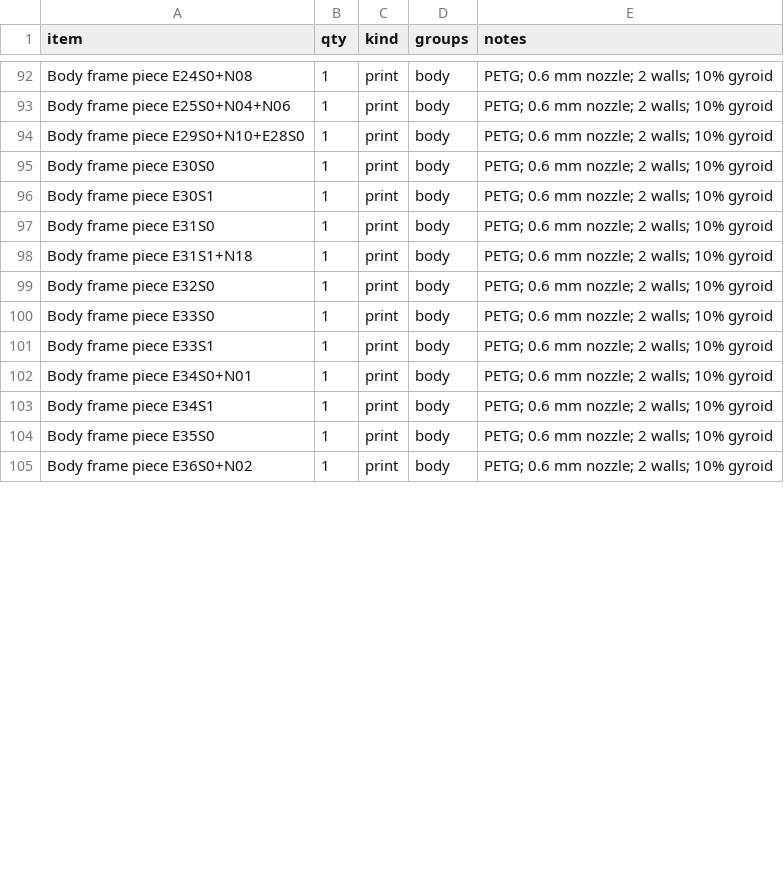
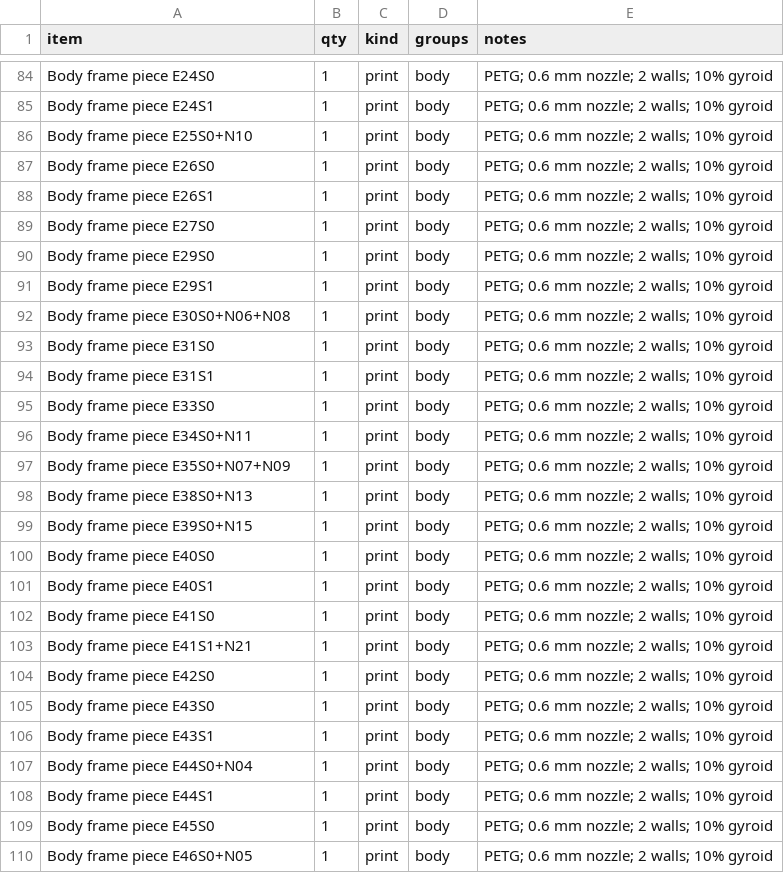
Before and after one commit to ElMagoCT/brophy-tshirt-cannon, a CSV file: cad/glacis/out/parts_from_cad.csv, drawn as a sheet; only a part is shown, gaps mark what is left out; the diff covers the shown part only.

```diff
--- a/cad/glacis/out/parts_from_cad.csv
+++ b/cad/glacis/out/parts_from_cad.csv
@@ -92,14 +84,27 @@ item,qty,kind,groups,notes
-"Body frame piece E24S0+N08",1,print,body,"PETG; 0.6 mm nozzle; 2 walls; 10% gyroid"
-"Body frame piece E25S0+N04+N06",1,print,body,"PETG; 0.6 mm nozzle; 2 walls; 10% gyroid"
-"Body frame piece E29S0+N10+E28S0",1,print,body,"PETG; 0.6 mm nozzle; 2 walls; 10% gyroid"
-"Body frame piece E30S0",1,print,body,"PETG; 0.6 mm nozzle; 2 walls; 10% gyroid"
-"Body frame piece E30S1",1,print,body,"PETG; 0.6 mm nozzle; 2 walls; 10% gyroid"
+"Body frame piece E24S0",1,print,body,"PETG; 0.6 mm nozzle; 2 walls; 10% gyroid"
+"Body frame piece E24S1",1,print,body,"PETG; 0.6 mm nozzle; 2 walls; 10% gyroid"
+"Body frame piece E25S0+N10",1,print,body,"PETG; 0.6 mm nozzle; 2 walls; 10% gyroid"
+"Body frame piece E26S0",1,print,body,"PETG; 0.6 mm nozzle; 2 walls; 10% gyroid"
+"Body frame piece E26S1",1,print,body,"PETG; 0.6 mm nozzle; 2 walls; 10% gyroid"
+"Body frame piece E27S0",1,print,body,"PETG; 0.6 mm nozzle; 2 walls; 10% gyroid"
+"Body frame piece E29S0",1,print,body,"PETG; 0.6 mm nozzle; 2 walls; 10% gyroid"
+"Body frame piece E29S1",1,print,body,"PETG; 0.6 mm nozzle; 2 walls; 10% gyroid"
+"Body frame piece E30S0+N06+N08",1,print,body,"PETG; 0.6 mm nozzle; 2 walls; 10% gyroid"
 "Body frame piece E31S0",1,print,body,"PETG; 0.6 mm nozzle; 2 walls; 10% gyroid"
-"Body frame piece E31S1+N18",1,print,body,"PETG; 0.6 mm nozzle; 2 walls; 10% gyroid"
-"Body frame piece E32S0",1,print,body,"PETG; 0.6 mm nozzle; 2 walls; 10% gyroid"
+"Body frame piece E31S1",1,print,body,"PETG; 0.6 mm nozzle; 2 walls; 10% gyroid"
 "Body frame piece E33S0",1,print,body,"PETG; 0.6 mm nozzle; 2 walls; 10% gyroid"
-"Body frame piece E33S1",1,print,body,"PETG; 0.6 mm nozzle; 2 walls; 10% gyroid"
-"Body frame piece E34S0+N01",1,print,body,"PETG; 0.6 mm nozzle; 2 walls; 10% gyroid"
-"Body frame piece E34S1",1,print,body,"PETG; 0.6 mm nozzle; 2 walls; 10% gyroid"
-"Body frame piece E35S0",1,print,body,"PETG; 0.6 mm nozzle; 2 walls; 10% gyroid"
-"Body frame piece E36S0+N02",1,print,body,"PETG; 0.6 mm nozzle; 2 walls; 10% gyroid"
+"Body frame piece E34S0+N11",1,print,body,"PETG; 0.6 mm nozzle; 2 walls; 10% gyroid"
+"Body frame piece E35S0+N07+N09",1,print,body,"PETG; 0.6 mm nozzle; 2 walls; 10% gyroid"
+"Body frame piece E38S0+N13",1,print,body,"PETG; 0.6 mm nozzle; 2 walls; 10% gyroid"
+"Body frame piece E39S0+N15",1,print,body,"PETG; 0.6 mm nozzle; 2 walls; 10% gyroid"
+"Body frame piece E40S0",1,print,body,"PETG; 0.6 mm nozzle; 2 walls; 10% gyroid"
+"Body frame piece E40S1",1,print,body,"PETG; 0.6 mm nozzle; 2 walls; 10% gyroid"
+"Body frame piece E41S0",1,print,body,"PETG; 0.6 mm nozzle; 2 walls; 10% gyroid"
+"Body frame piece E41S1+N21",1,print,body,"PETG; 0.6 mm nozzle; 2 walls; 10% gyroid"
+"Body frame piece E42S0",1,print,body,"PETG; 0.6 mm nozzle; 2 walls; 10% gyroid"
+"Body frame piece E43S0",1,print,body,"PETG; 0.6 mm nozzle; 2 walls; 10% gyroid"
+"Body frame piece E43S1",1,print,body,"PETG; 0.6 mm nozzle; 2 walls; 10% gyroid"
+"Body frame piece E44S0+N04",1,print,body,"PETG; 0.6 mm nozzle; 2 walls; 10% gyroid"
+"Body frame piece E44S1",1,print,body,"PETG; 0.6 mm nozzle; 2 walls; 10% gyroid"
+"Body frame piece E45S0",1,print,body,"PETG; 0.6 mm nozzle; 2 walls; 10% gyroid"
+"Body frame piece E46S0+N05",1,print,body,"PETG; 0.6 mm nozzle; 2 walls; 10% gyroid"
```
Also changed, not shown: 2 added rows, 9 removed rows and 28 edited cells elsewhere in this file, bom/glacis_bom.csv, 13 other files.
